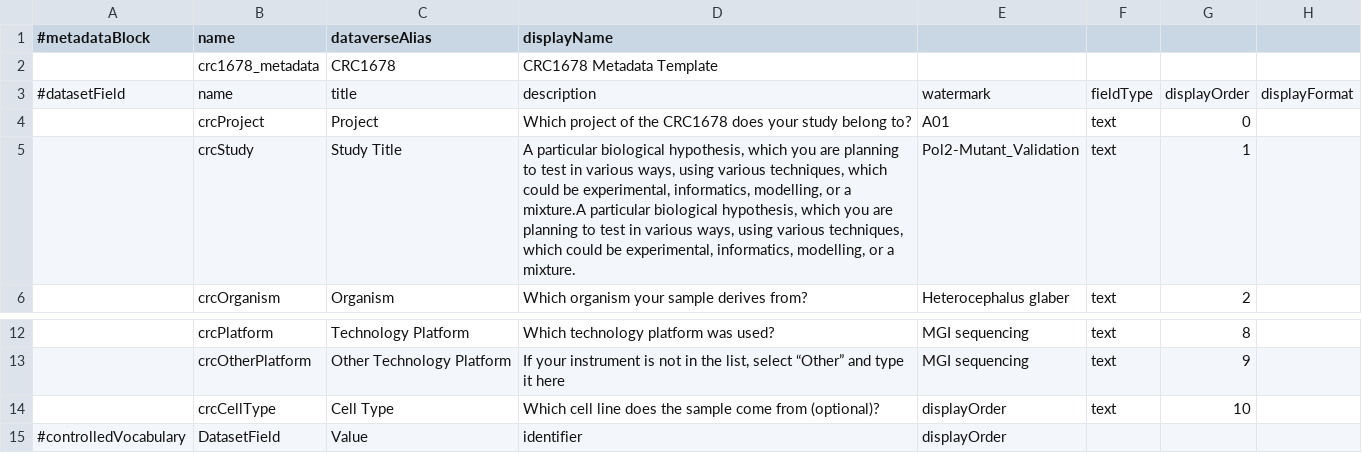
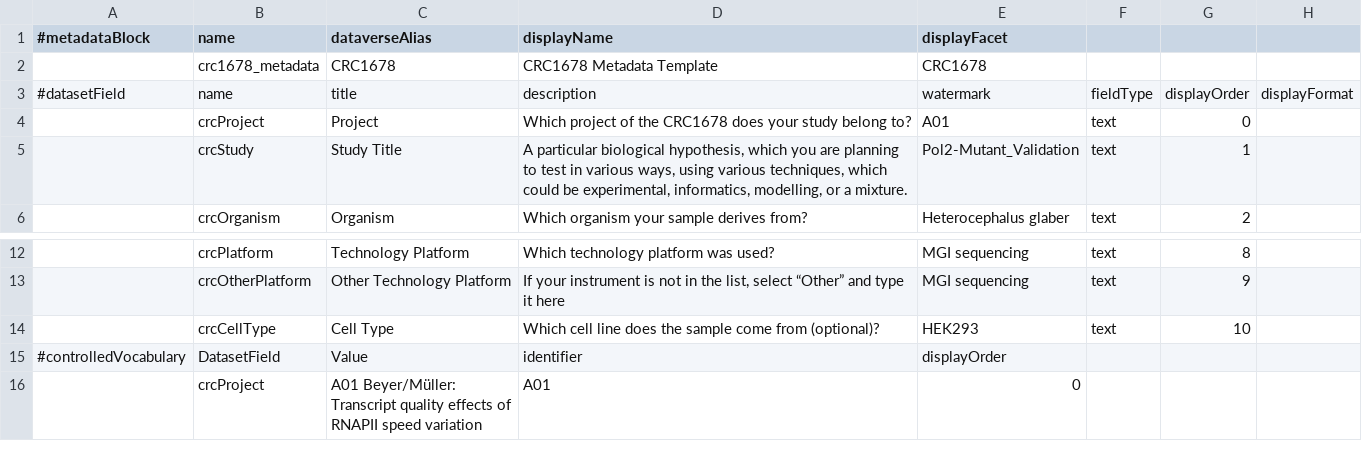
Before and after one commit to CRC-1678/dataverse, a TSV file: scripts/api/data/metadatablocks/crc1678.tsv, drawn as a sheet; only a part is shown, gaps mark what is left out; the shorter side is filled out with more unchanged rows; the diff names each change by its address in the sheet, - before the commit and + after, or states it on an @@ line.

Commit message:
small changes in custom crc1678 tsv

```diff
--- a/scripts/api/data/metadatablocks/crc1678.tsv
+++ b/scripts/api/data/metadatablocks/crc1678.tsv
-E1: (empty)
+E1: displayFacet
-E2 (displayFacet): (empty)
+E2 (displayFacet): CRC1678
-D5 (displayName): …or a mixture.A particular biological hypothesis, which you are planning to test in various ways, using various techniques, which could be experimental, informatics, modelling, or a mixture.
+D5 (displayName): …or a mixture.
-E14 (displayFacet): displayOrder
+E14 (displayFacet): HEK293
```
